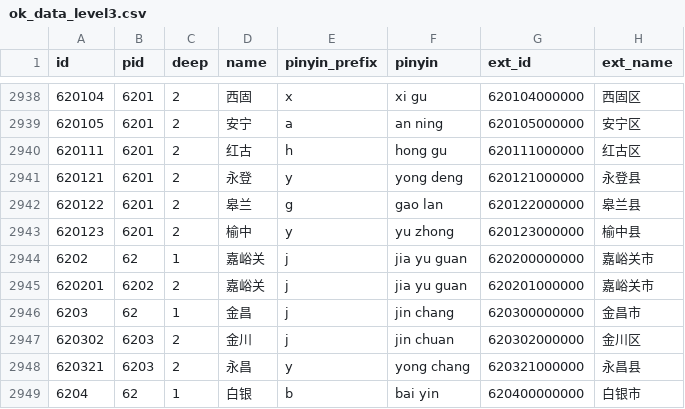
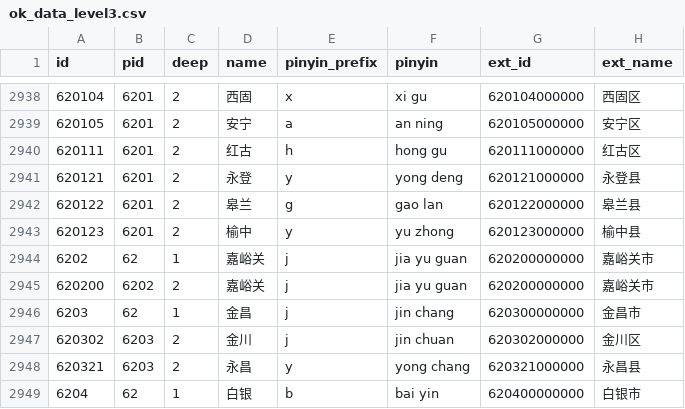
Before and after one commit to xamarinhub/AreaCity-JsSpider-StatsGov, a CSV file: src/采集到的数据/ok_data_level3.csv, drawn as a sheet; only a part is shown, gaps mark what is left out.

```diff
--- a/src/采集到的数据/ok_data_level3.csv
+++ b/src/采集到的数据/ok_data_level3.csv
@@ -2944,3 +2944,3 @@
 6202,62,1,"嘉峪关","j","jia yu guan","620200000000","嘉峪关市"
-620201,6202,2,"嘉峪关","j","jia yu guan","620201000000","嘉峪关市"
+620200,6202,2,"嘉峪关","j","jia yu guan","620200000000","嘉峪关市"
 6203,62,1,"金昌","j","jin chang","620300000000","金昌市"
```
Also changed, not shown: 22 other files.
